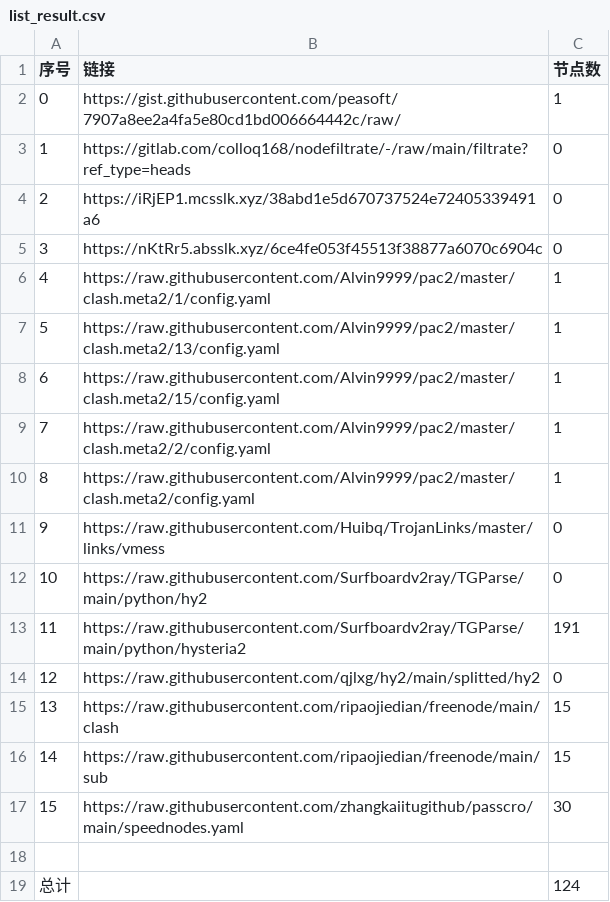
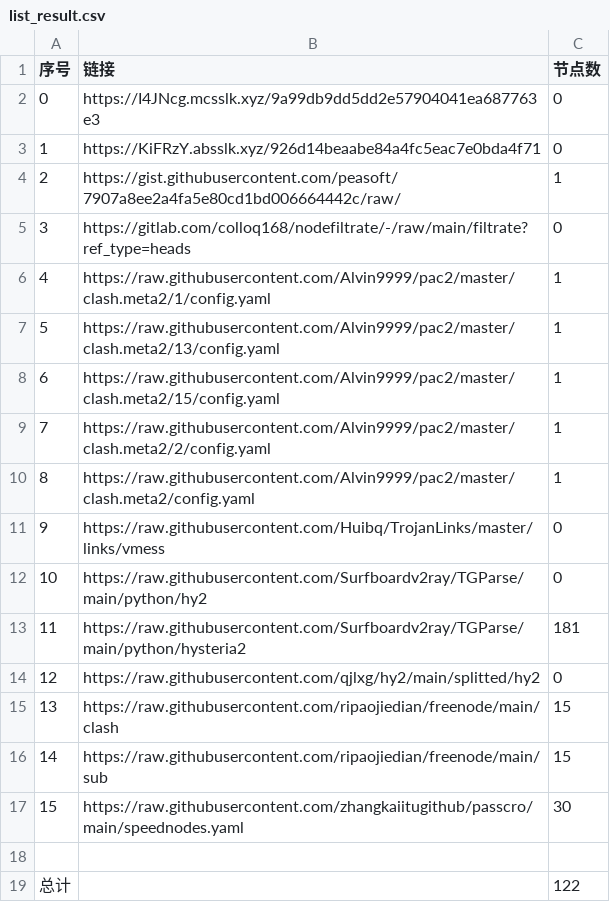
Before and after one commit to x698/NoMoreWalls, a CSV file: list_result.csv, drawn as a sheet.

```diff
--- a/list_result.csv
+++ b/list_result.csv
@@ -1,6 +1,6 @@
 序号,链接,节点数
-0,https://gist.githubusercontent.com/peasoft/7907a8ee2a4fa5e80cd1bd006664442c/raw/,1
-1,https://gitlab.com/colloq168/nodefiltrate/-/raw/main/filtrate?ref_type=heads,0
-2,https://iRjEP1.mcsslk.xyz/38abd1e5d670737524e72405339491a6,0
-3,https://nKtRr5.absslk.xyz/6ce4fe053f45513f38877a6070c6904c,0
+0,https://I4JNcg.mcsslk.xyz/9a99db9dd5dd2e57904041ea687763e3,0
+1,https://KiFRzY.absslk.xyz/926d14beaabe84a4fc5eac7e0bda4f71,0
+2,https://gist.githubusercontent.com/peasoft/7907a8ee2a4fa5e80cd1bd006664442c/raw/,1
+3,https://gitlab.com/colloq168/nodefiltrate/-/raw/main/filtrate?ref_type=heads,0
 4,https://raw.githubusercontent.com/Alvin9999/pac2/master/clash.meta2/1/config.yaml,1
@@ -12,3 +12,3 @@
 10,https://raw.githubusercontent.com/Surfboardv2ray/TGParse/main/python/hy2,0
-11,https://raw.githubusercontent.com/Surfboardv2ray/TGParse/main/python/hysteria2,191
+11,https://raw.githubusercontent.com/Surfboardv2ray/TGParse/main/python/hysteria2,181
 12,https://raw.githubusercontent.com/qjlxg/hy2/main/splitted/hy2,0
@@ -18,2 +18,2 @@
 
-总计,,124
+总计,,122
```
Also changed, not shown: 8 other files.
